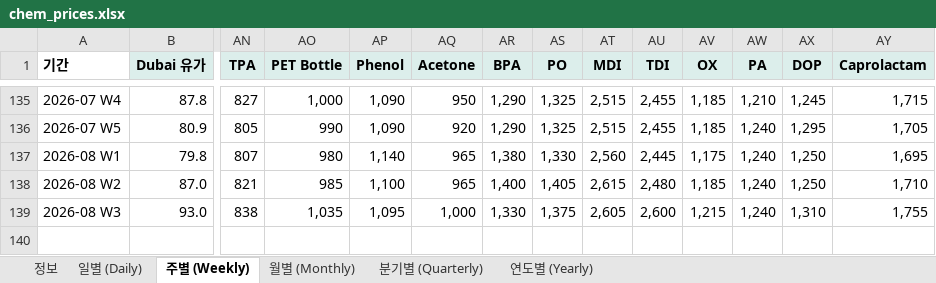
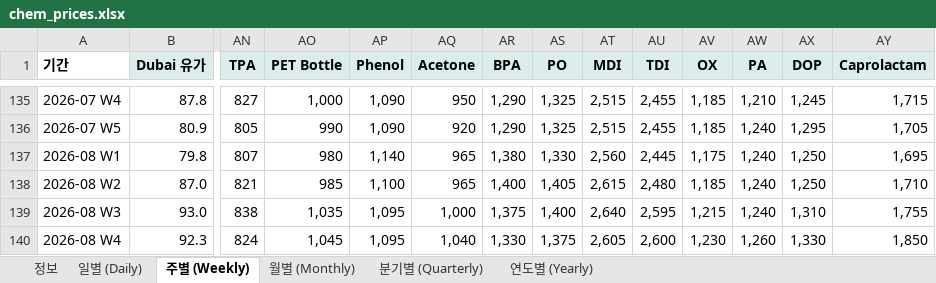
Before and after one commit to jwk490-cell/Joy-n-July, an Excel workbook: data/chem_prices.xlsx, sheet 주별 (Weekly), drawn as a sheet; only a part is shown, gaps mark what is left out; values as stored, in another font and other column widths than the file's, no borders; rows hold the shown columns only; the diff names each change by its address in the sheet, - before the commit and + after, or states it on an @@ line.

```diff
--- a/data/chem_prices.xlsx (sheet 주별 (Weekly))
+++ b/data/chem_prices.xlsx (sheet 주별 (Weekly))
-AR139 (BPA): 1,330
+AR139 (BPA): 1,375
-AS139 (PO): 1,375
+AS139 (PO): 1,400
-AT139 (MDI): 2,605
+AT139 (MDI): 2,640
-AU139 (TDI): 2,600
+AU139 (TDI): 2,595
+row 140: 2026-08 W4 | 92.3 | 824 | 1,045 | 1,095 | 1,040 | 1,330 | 1,375 | 2,605 | 2,600 | 1,230 | 1,260 | 1,330 | 1,850
```
Also changed, not shown: sheet 일별 (Daily), sheet 정보, 1 other file.
